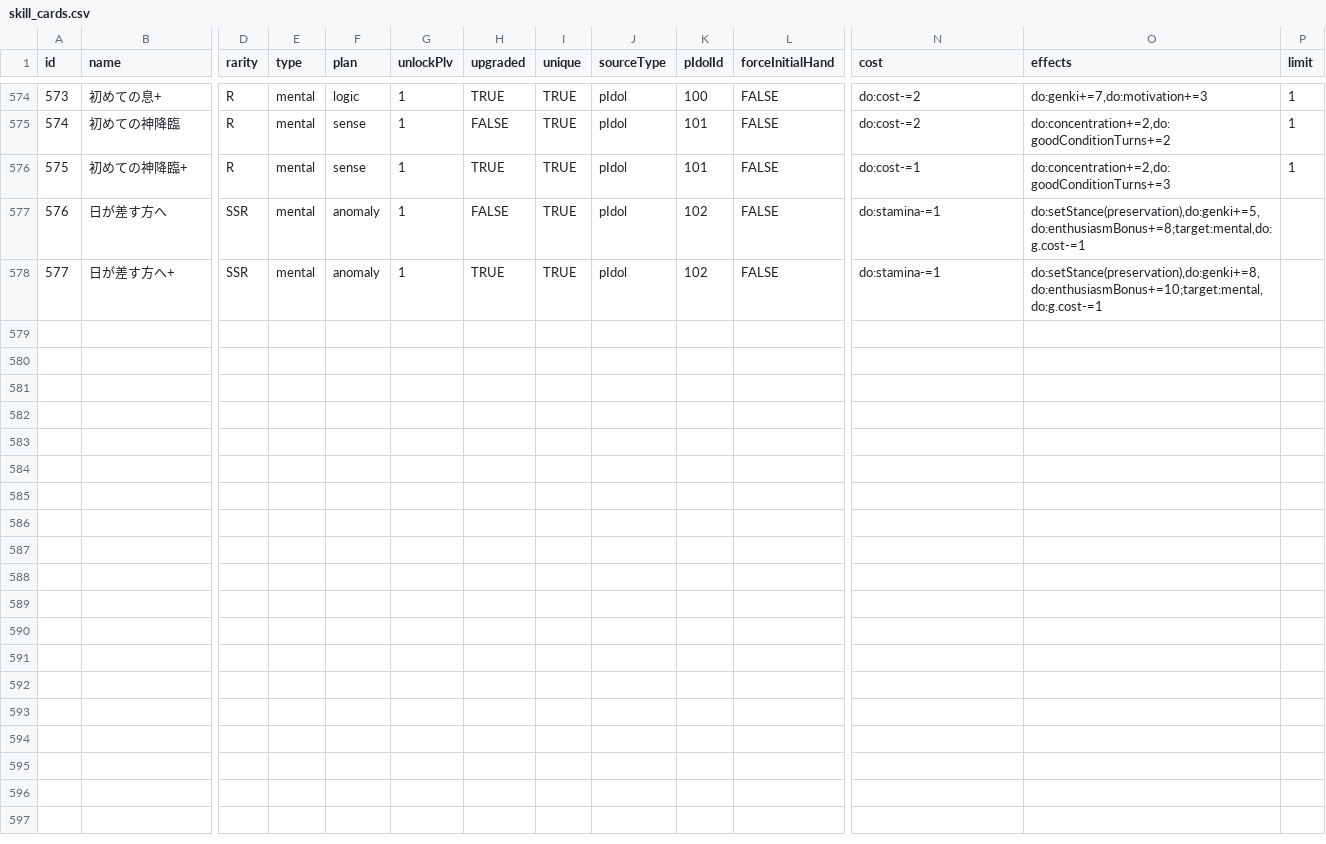
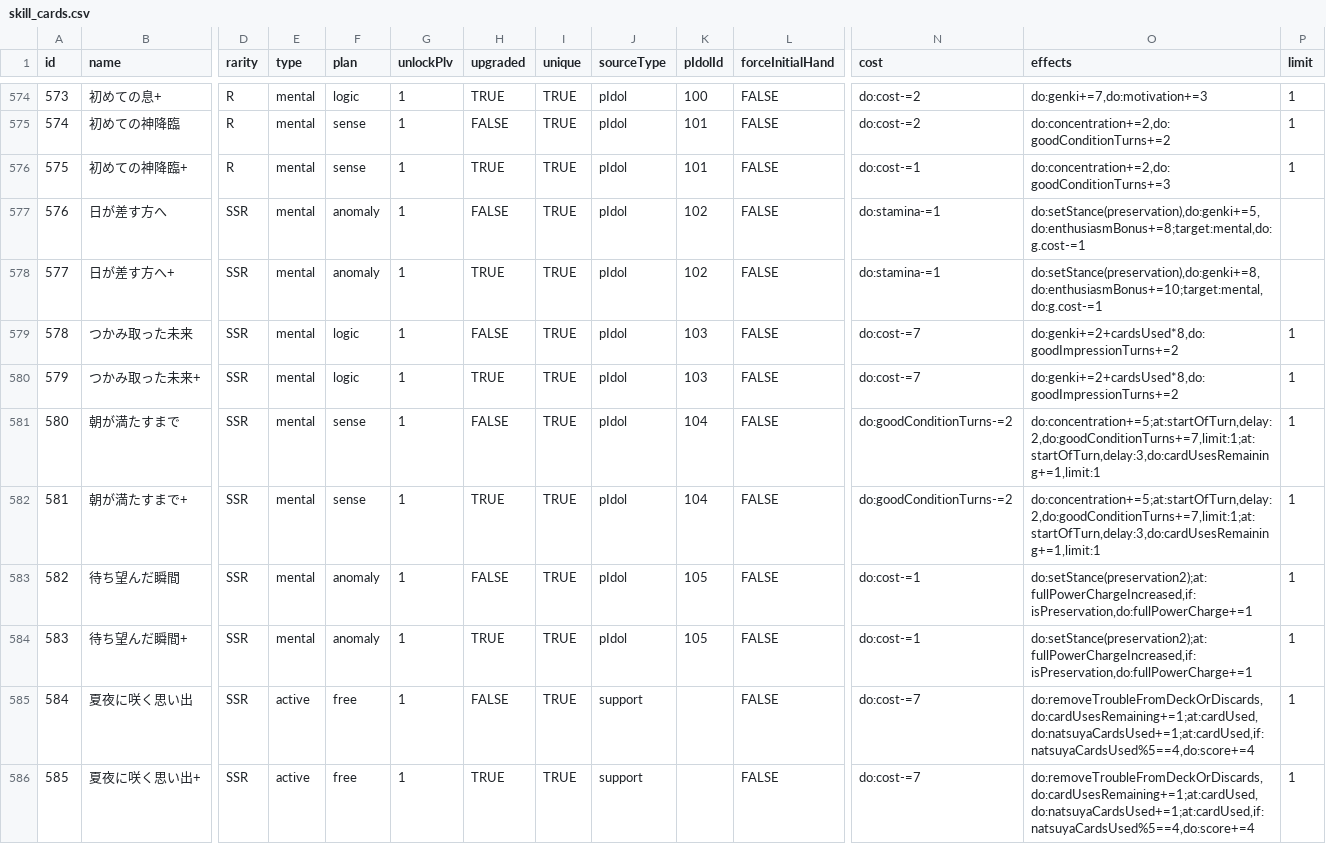
Before and after one commit to surisuririsu/gakumas-tools, a CSV file: packages/gakumas-data/csv/skill_cards.csv, drawn as a sheet; only a part is shown, gaps mark what is left out; rows hold the shown columns only; the diff names each change by its address in the sheet, - before the commit and + after, or states it on an @@ line.

Commit message:
Add preview of Star-mine p-idols

```diff
--- a/packages/gakumas-data/csv/skill_cards.csv
+++ b/packages/gakumas-data/csv/skill_cards.csv
+row 579: 578 | つかみ取った未来 | SSR | mental | logic | 1 | FALSE | TRUE | pIdol | 103 | FALSE | do:cost-=7 | do:genki+=2+cardsUsed*8,do:goodImpressionTurns+=2 | 1
+row 580: 579 | つかみ取った未来+ | SSR | mental | logic | 1 | TRUE | TRUE | pIdol | 103 | FALSE | do:cost-=7 | do:genki+=2+cardsUsed*8,do:goodImpressionTurns+=2 | 1
+row 581: 580 | 朝が満たすまで | SSR | mental | sense | 1 | FALSE | TRUE | pIdol | 104 | FALSE | do:goodConditionTurns-=2 | do:concentration+=5;at:startOfTurn,delay:2,do:goodConditionTurns+=7,limit:1;at:startOfTurn,delay:3,do:cardUsesRemaining+=1,limit:1 | 1
+row 582: 581 | 朝が満たすまで+ | SSR | mental | sense | 1 | TRUE | TRUE | pIdol | 104 | FALSE | do:goodConditionTurns-=2 | do:concentration+=5;at:startOfTurn,delay:2,do:goodConditionTurns+=7,limit:1;at:startOfTurn,delay:3,do:cardUsesRemaining+=1,limit:1 | 1
+row 583: 582 | 待ち望んだ瞬間 | SSR | mental | anomaly | 1 | FALSE | TRUE | pIdol | 105 | FALSE | do:cost-=1 | do:setStance(preservation2);at:fullPowerChargeIncreased,if:isPreservation,do:fullPowerCharge+=1 | 1
+row 584: 583 | 待ち望んだ瞬間+ | SSR | mental | anomaly | 1 | TRUE | TRUE | pIdol | 105 | FALSE | do:cost-=1 | do:setStance(preservation2);at:fullPowerChargeIncreased,if:isPreservation,do:fullPowerCharge+=1 | 1
+row 585: 584 | 夏夜に咲く思い出 | SSR | active | free | 1 | FALSE | TRUE | support |  | FALSE | do:cost-=7 | do:removeTroubleFromDeckOrDiscards,do:cardUsesRemaining+=1;at:cardUsed,do:natsuyaCardsUsed+=1;at:cardUsed,if:natsuyaCardsUsed%5==4,do:score+=4 | 1
+row 586: 585 | 夏夜に咲く思い出+ | SSR | active | free | 1 | TRUE | TRUE | support |  | FALSE | do:cost-=7 | do:removeTroubleFromDeckOrDiscards,do:cardUsesRemaining+=1;at:cardUsed,do:natsuyaCardsUsed+=1;at:cardUsed,if:natsuyaCardsUsed%5==4,do:score+=4 | 1
```
Also changed, not shown: packages/gakumas-data/csv/p_idols.csv, packages/gakumas-data/csv/p_items.csv, 51 other files.
